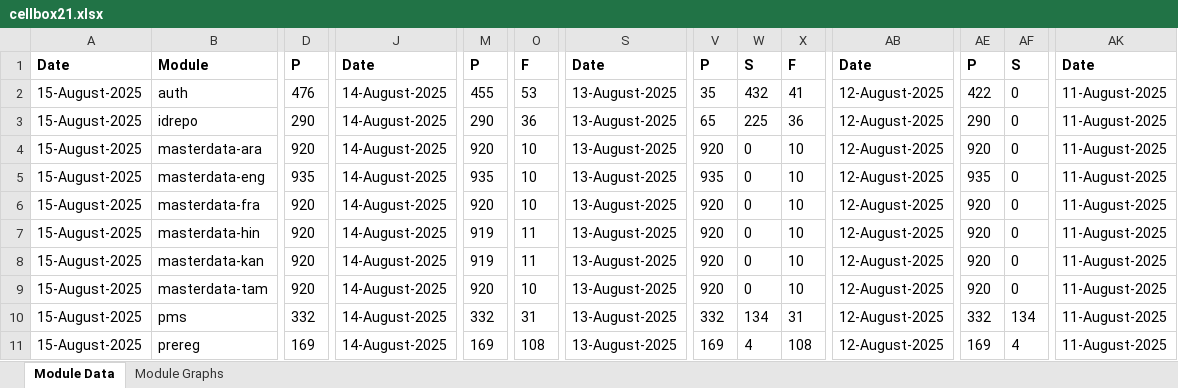
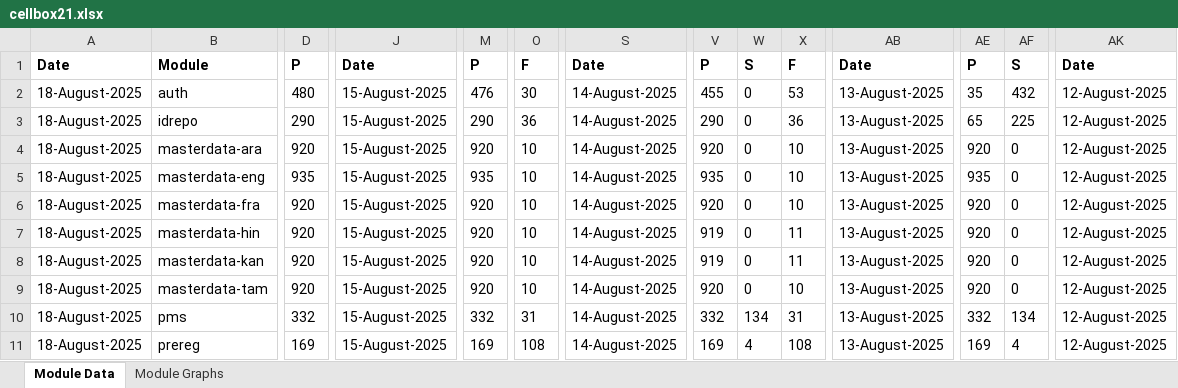
Before and after one commit to mosip/test-management, an Excel workbook: minio-report-tracker/xlxs/cellbox21.xlsx, sheet Module Data, drawn as a sheet; only a part is shown, gaps mark what is left out; values as stored, in another font and other column widths than the file's, no borders; the diff covers the shown part only; the diff names each change by its address in the sheet, - before the commit and + after, or states it on an @@ line.

```diff
--- a/minio-report-tracker/xlxs/cellbox21.xlsx (sheet Module Data)
+++ b/minio-report-tracker/xlxs/cellbox21.xlsx (sheet Module Data)
-A2:A11: 15-August-2025
+A2:A11: 18-August-2025
-D2: 476
+D2: 480
-J2:J11: 14-August-2025
+J2:J11: 15-August-2025
-M2: 455
+M2: 476
-O2: 53
+O2: 30
-S2:S11: 13-August-2025
+S2:S11: 14-August-2025
-V2: 35
+V2: 455
-W2: 432
+W2: 0
-X2: 41
+X2: 53
-AB2:AB11: 12-August-2025
+AB2:AB11: 13-August-2025
-AE2: 422
+AE2: 35
-AF2: 0
+AF2: 432
-AK2:AK11: 11-August-2025
+AK2:AK11: 12-August-2025
-V3: 65
+V3: 290
-W3: 225
+W3: 0
-AE3: 290
+AE3: 65
-AF3: 0
+AF3: 225
-M7:M8: 919
+M7:M8: 920
-O7:O8: 11
+O7:O8: 10
-V7:V8: 920
+V7:V8: 919
-X7:X8: 10
+X7:X8: 11
```
Also changed, not shown: 36 edited cells elsewhere in this sheet, charts or pictures, minio-report-tracker/xlxs/collab.xlsx, minio-report-tracker/xlxs/dev-int.xlsx, 13 other files.
